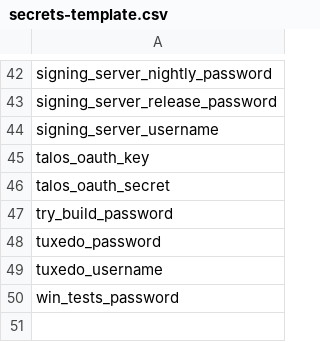
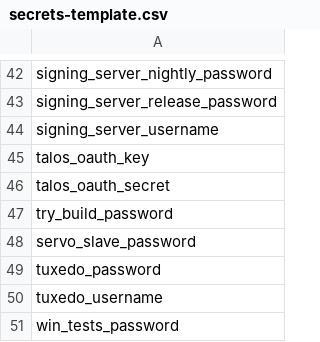
Before and after one commit to djmitche/releng-puppet, a CSV file: manifests/extlookup/secrets-template.csv, drawn as a sheet; only a part is shown, gaps mark what is left out; the diff names each change by its address in the sheet, - before the commit and + after, or states it on an @@ line.

Commit message:
bug 863277: create VM to run servo buildbot master + bors - set SLAVE_PASSWORD in servo's passwords.py

```diff
--- a/manifests/extlookup/secrets-template.csv
+++ b/manifests/extlookup/secrets-template.csv
+row 48: servo_slave_password
```
Also changed, not shown: 1 other file.
